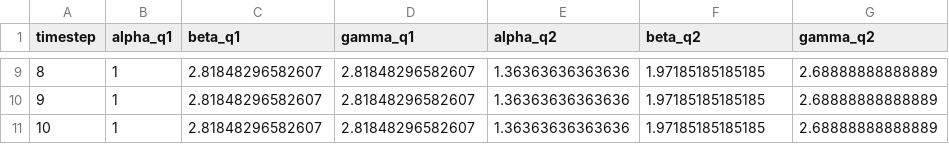
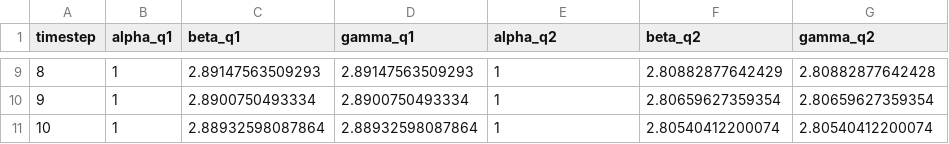
Before and after one commit to sokole/ltermetacommunities, a CSV file: RSCRIPTS_diversity_calcs/data_out_diversities_by_timestep.csv, drawn as a sheet; only a part is shown, gaps mark what is left out; the diff covers the shown part only.

Commit message:
read all data as long format

```diff
--- a/RSCRIPTS_diversity_calcs/data_out_diversities_by_timestep.csv
+++ b/RSCRIPTS_diversity_calcs/data_out_diversities_by_timestep.csv
@@ -9,3 +9,3 @@
-8,1,2.81848296582607,2.81848296582607,1.36363636363636,1.97185185185185,2.68888888888889
-9,1,2.81848296582607,2.81848296582607,1.36363636363636,1.97185185185185,2.68888888888889
-10,1,2.81848296582607,2.81848296582607,1.36363636363636,1.97185185185185,2.68888888888889
+8,1,2.89147563509293,2.89147563509293,1,2.80882877642429,2.80882877642428
+9,1,2.8900750493334,2.8900750493334,1,2.80659627359354,2.80659627359354
+10,1,2.88932598087864,2.88932598087864,1,2.80540412200074,2.80540412200074
```
Also changed, not shown: 35 edited cells elsewhere in this file, RSCRIPTS_diversity_calcs/DATA_IN/dat_simulated_species_counts.csv, 3 other files.
